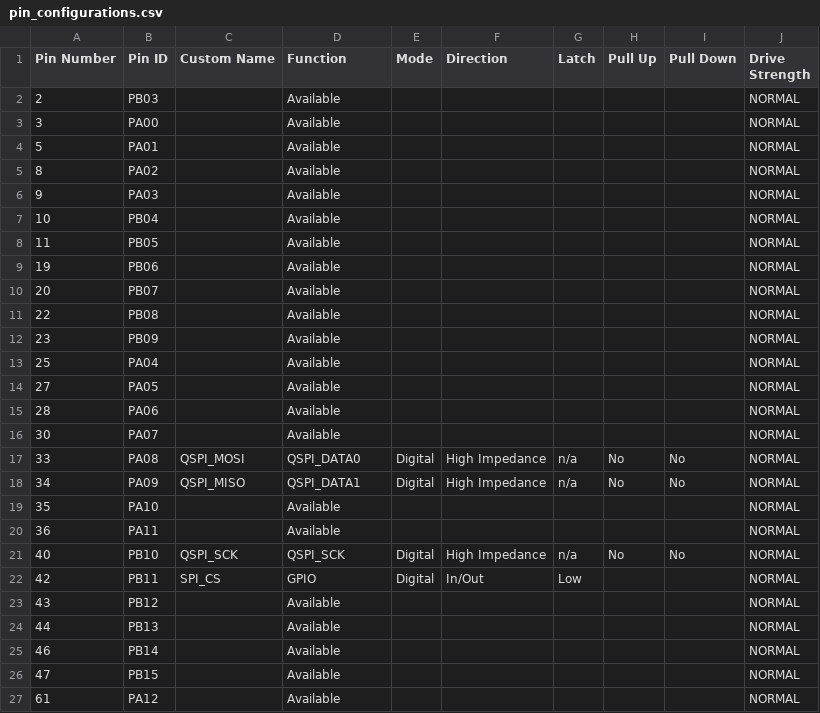
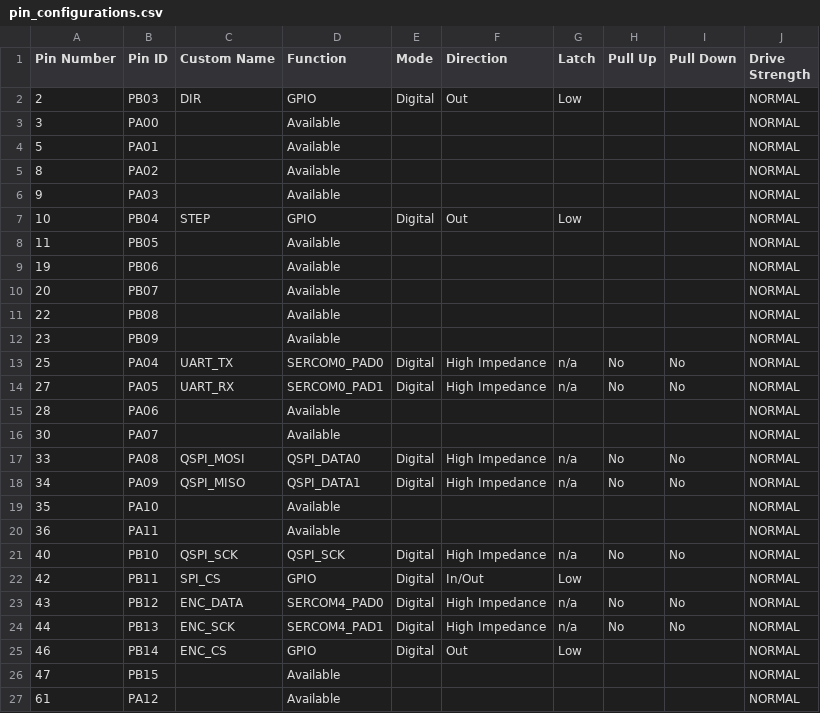
Before and after one commit to eSpark-Backup/christian-raun-fw, a CSV file: MPLAB_Project/src/config/default/pin_configurations.csv, drawn as a sheet; only a part is shown; the diff covers the shown part only.

Commit message:
main application added
Foe with encoder, stepper and UART

```diff
--- a/MPLAB_Project/src/config/default/pin_configurations.csv
+++ b/MPLAB_Project/src/config/default/pin_configurations.csv
@@ -1,3 +1,3 @@
 "Pin Number","Pin ID","Custom Name","Function","Mode", "Direction","Latch","Pull Up","Pull Down","Drive Strength"
-2,PB03,,Available,,,,,,NORMAL
+2,PB03,DIR,GPIO,Digital,Out,Low,,,NORMAL
 3,PA00,,Available,,,,,,NORMAL
@@ -6,3 +6,3 @@
 9,PA03,,Available,,,,,,NORMAL
-10,PB04,,Available,,,,,,NORMAL
+10,PB04,STEP,GPIO,Digital,Out,Low,,,NORMAL
 11,PB05,,Available,,,,,,NORMAL
@@ -12,4 +12,4 @@
 23,PB09,,Available,,,,,,NORMAL
-25,PA04,,Available,,,,,,NORMAL
-27,PA05,,Available,,,,,,NORMAL
+25,PA04,UART_TX,SERCOM0_PAD0,Digital,High Impedance,n/a,No,No,NORMAL
+27,PA05,UART_RX,SERCOM0_PAD1,Digital,High Impedance,n/a,No,No,NORMAL
 28,PA06,,Available,,,,,,NORMAL
@@ -22,5 +22,5 @@
 42,PB11,SPI_CS,GPIO,Digital,In/Out,Low,,,NORMAL
-43,PB12,,Available,,,,,,NORMAL
-44,PB13,,Available,,,,,,NORMAL
-46,PB14,,Available,,,,,,NORMAL
+43,PB12,ENC_DATA,SERCOM4_PAD0,Digital,High Impedance,n/a,No,No,NORMAL
+44,PB13,ENC_SCK,SERCOM4_PAD1,Digital,High Impedance,n/a,No,No,NORMAL
+46,PB14,ENC_CS,GPIO,Digital,Out,Low,,,NORMAL
 47,PB15,,Available,,,,,,NORMAL
```
Also changed, not shown: 5 edited cells elsewhere in this file, 55 other files.
